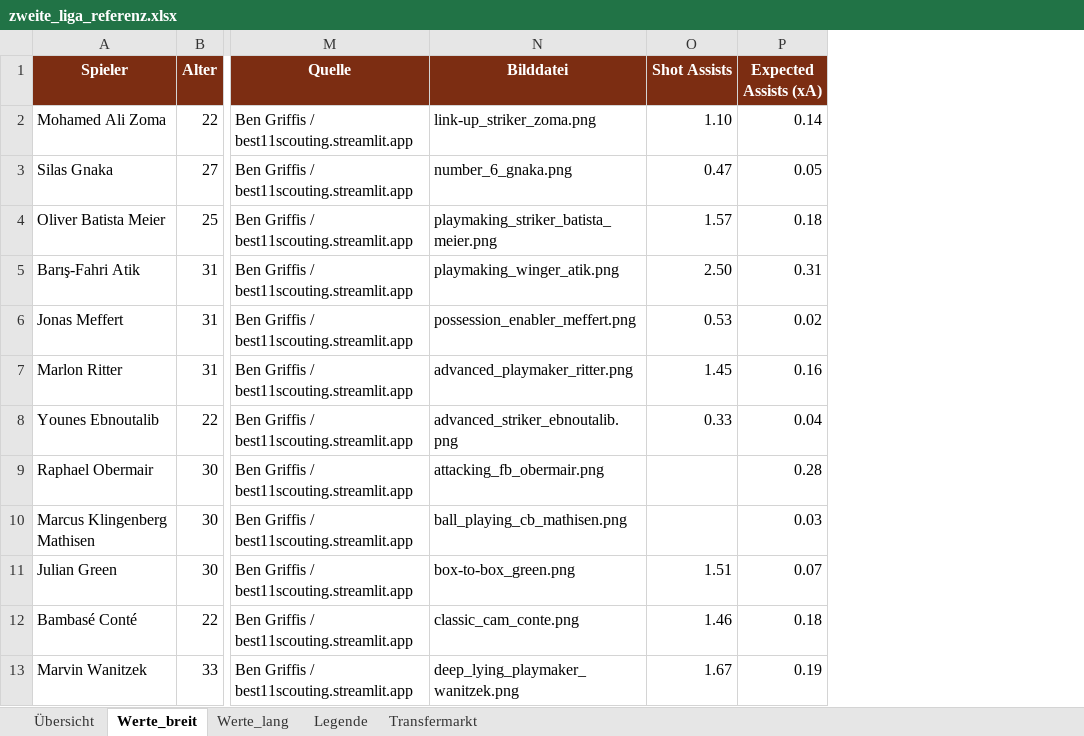
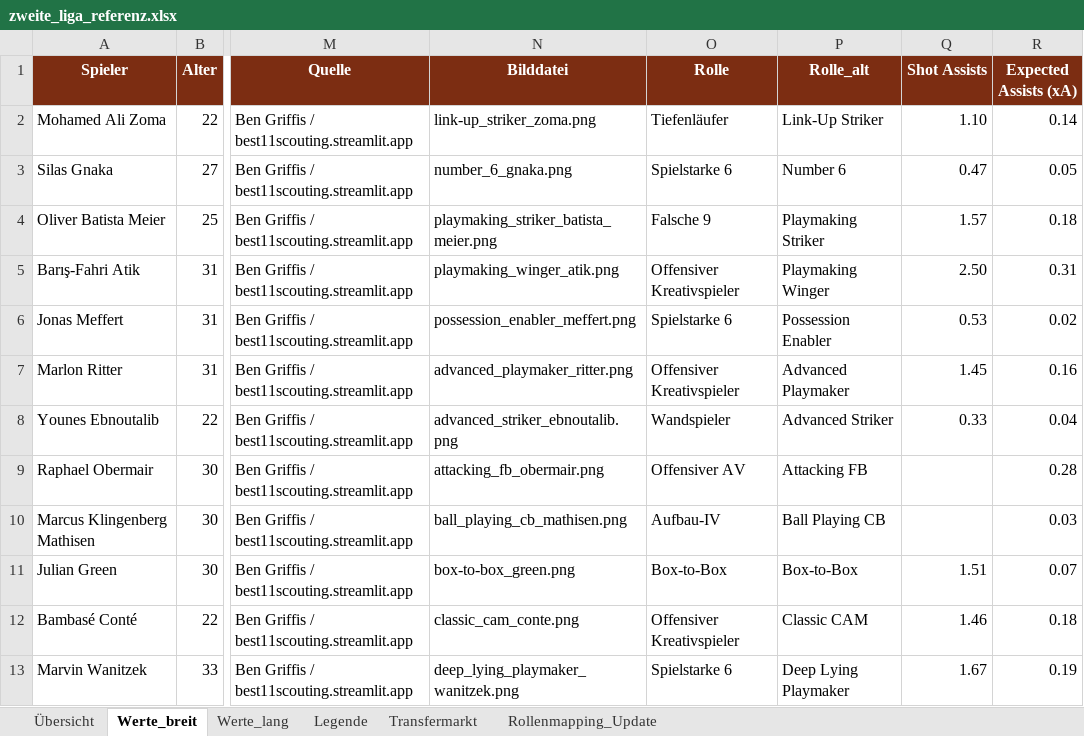
Before and after one commit to thebestianD/fcn_daten_tool, an Excel workbook: zweite_liga_referenz.xlsx, sheet Werte_breit, drawn as a sheet; only a part is shown, gaps mark what is left out; values as stored, in another font and other column widths than the file's, no borders; table styles not drawn; the diff names each change by its address in the sheet, - before the commit and + after, or states it on an @@ line.

Commit message:
Update Referenzspieler für Rollenupdate

```diff
--- a/zweite_liga_referenz.xlsx (sheet Werte_breit)
+++ b/zweite_liga_referenz.xlsx (sheet Werte_breit)
+sheet tab: Rollenmapping_Update
+column O (Rolle), rows 2-13: Tiefenläufer | Spielstarke 6 | Falsche 9 | Offensiver Kreativspieler | Spielstarke 6 | Offensiver Kreativspieler | Wandspieler | Offensiver AV | Aufbau-IV | Box-to-Box | Offensiver Kreativspieler | Spielstarke 6
+column P (Rolle_alt), rows 2-13: Link-Up Striker | Number 6 | Playmaking Striker | Playmaking Winger | Possession Enabler | Advanced Playmaker | Advanced Striker | Attacking FB | Ball Playing CB | Box-to-Box | Classic CAM | Deep Lying Playmaker
```
Also changed, not shown: sheet Werte_lang, sheet Übersicht, sheet Legende, weltklasse_referenz.xlsx.
